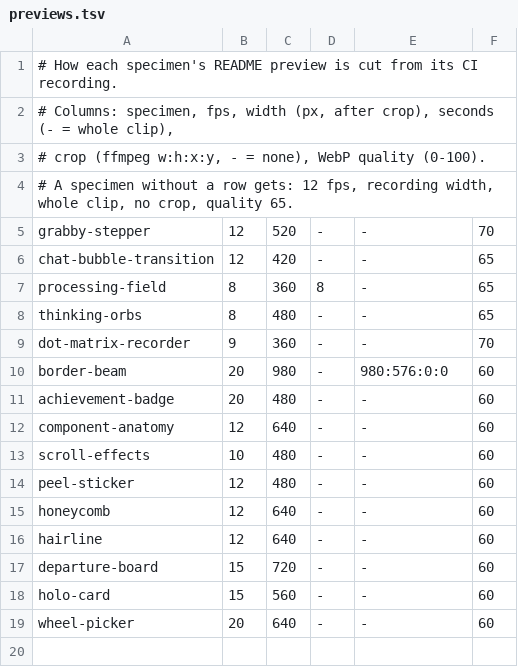
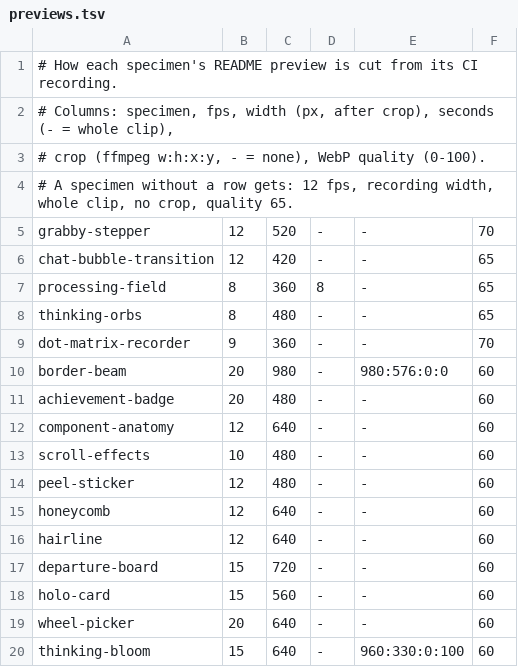
Before and after one commit to rock3r/bioparco, a TSV file: recordings/previews/previews.tsv, drawn as a sheet; the diff names each change by its address in the sheet, - before the commit and + after, or states it on an @@ line.

Commit message:
Add the thinking-bloom specimen, after daniel petho's shimmering "Thinking…" (#63)
A band sweeps a "Thinking…" label; specks of colour land on the glyphs, open into flat
five-petal flowers that hide the ink and puff the letters out, then close and leave the
plain label. The dots bob as the band passes. Type another word to bloom that instead.

Each blossom is a pre-drawn image copied onto whole pixels, so a full-bloom frame costs
about 2.4 ms of software rasterising instead of 17.7 ms for the same anti-aliased petals.
In a window under Xvfb (SOFTWARE_FAST) frames hold the display rate: 16.0 ms p95, 17.6 ms
p99. BloomRenderingBenchmark repeats the measurements on request.

A stage too narrow for a 12 sp label clips it: a zero font size used to hang the scatter.

Closes #54.

```diff
--- a/recordings/previews/previews.tsv
+++ b/recordings/previews/previews.tsv
+row 20: thinking-bloom | 15 | 640 | - | 960:330:0:100 | 60
```
Also changed, not shown: 23 other files.
